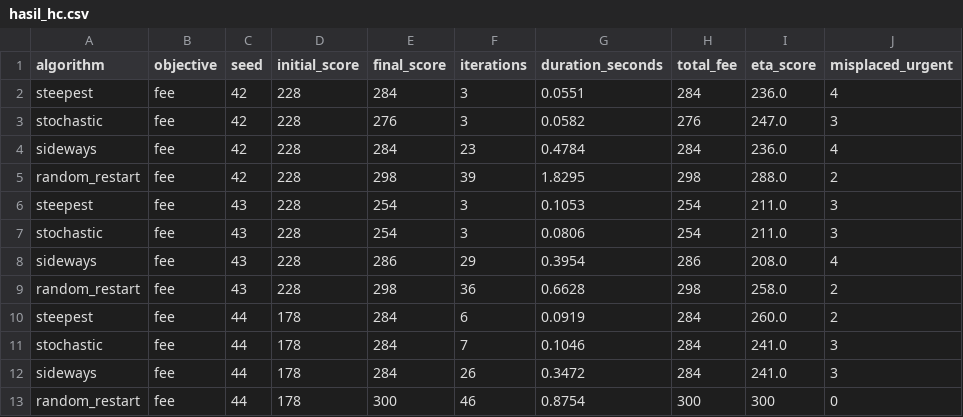
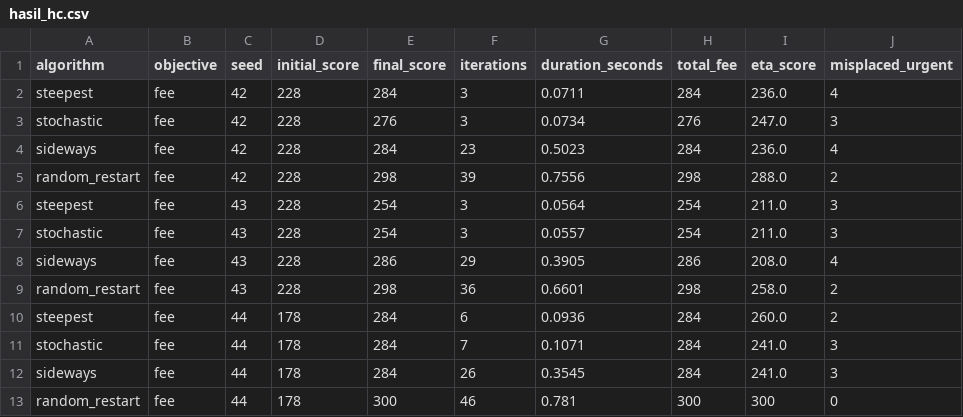
Before and after one commit to tiaracli/IF3070_G18_Triplets, a CSV file: output/hc/hasil_hc.csv, drawn as a sheet; only a part is shown; the diff names each change by its address in the sheet, - before the commit and + after, or states it on an @@ line.

```diff
--- a/output/hc/hasil_hc.csv
+++ b/output/hc/hasil_hc.csv
-G2 (duration_seconds): 0.0551
+G2 (duration_seconds): 0.0711
-G3 (duration_seconds): 0.0582
+G3 (duration_seconds): 0.0734
-G4 (duration_seconds): 0.4784
+G4 (duration_seconds): 0.5023
-G5 (duration_seconds): 1.8295
+G5 (duration_seconds): 0.7556
-G6 (duration_seconds): 0.1053
+G6 (duration_seconds): 0.0564
-G7 (duration_seconds): 0.0806
+G7 (duration_seconds): 0.0557
-G8 (duration_seconds): 0.3954
+G8 (duration_seconds): 0.3905
-G9 (duration_seconds): 0.6628
+G9 (duration_seconds): 0.6601
-G10 (duration_seconds): 0.0919
+G10 (duration_seconds): 0.0936
-G11 (duration_seconds): 0.1046
+G11 (duration_seconds): 0.1071
-G12 (duration_seconds): 0.3472
+G12 (duration_seconds): 0.3545
-G13 (duration_seconds): 0.8754
+G13 (duration_seconds): 0.781
```
Also changed, not shown: output/bonus_eta/hasil_eta.csv, output/ga/hasil.csv, 37 other files.
